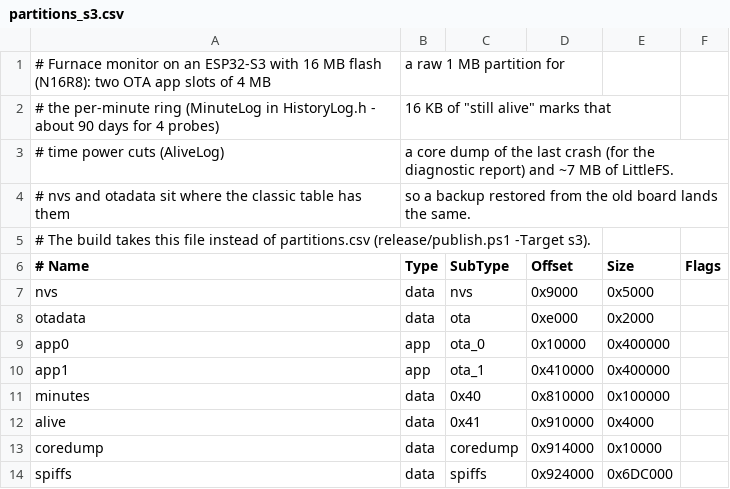
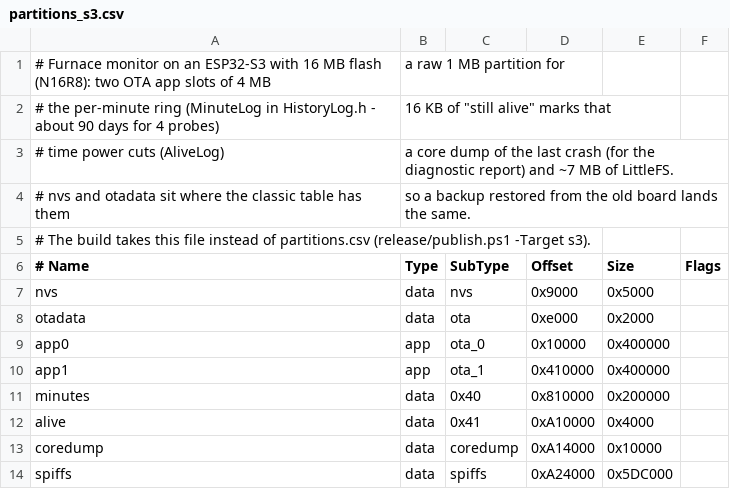
Before and after one commit to klimabartlomiej/furnace-monitor, a CSV file: partitions_s3.csv, drawn as a sheet.

```diff
--- a/partitions_s3.csv
+++ b/partitions_s3.csv
@@ -10,5 +10,5 @@ app0,     app,  ota_0,    0x10000,  0x400000,
 app1,     app,  ota_1,    0x410000, 0x400000,
-minutes,  data, 0x40,     0x810000, 0x100000,
-alive,    data, 0x41,     0x910000, 0x4000,
-coredump, data, coredump, 0x914000, 0x10000,
-spiffs,   data, spiffs,   0x924000, 0x6DC000,
+minutes,  data, 0x40,     0x810000, 0x200000,
+alive,    data, 0x41,     0xA10000, 0x4000,
+coredump, data, coredump, 0xA14000, 0x10000,
+spiffs,   data, spiffs,   0xA24000, 0x5DC000,
```
Also changed, not shown: 7 other files.
